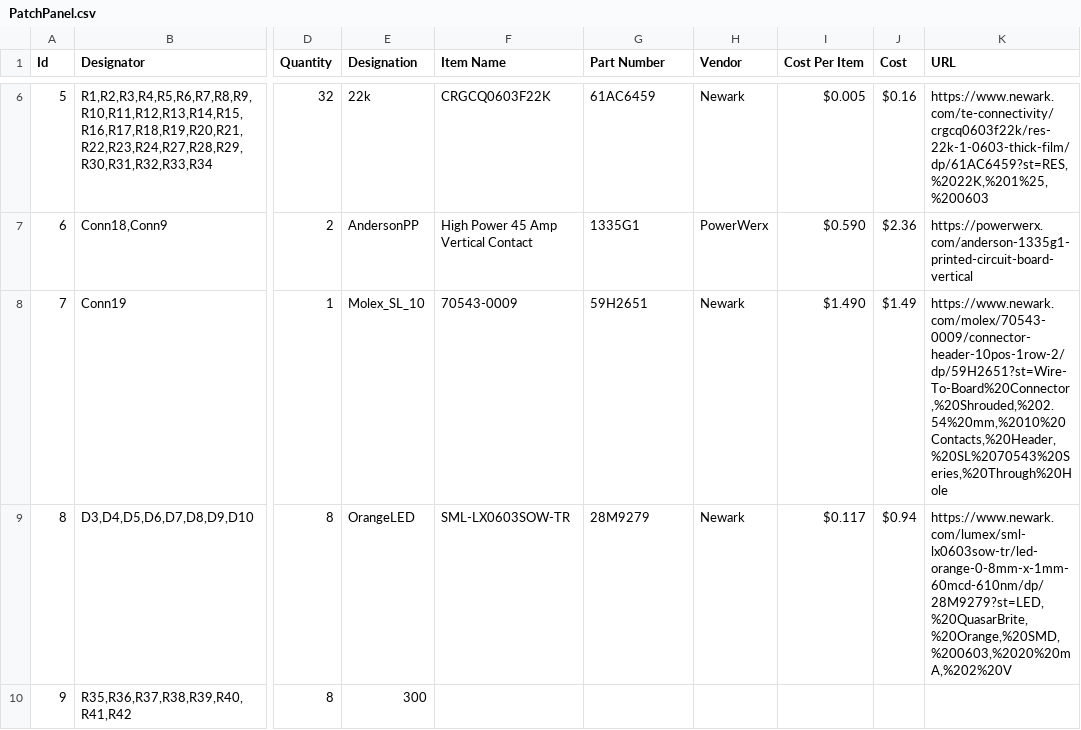
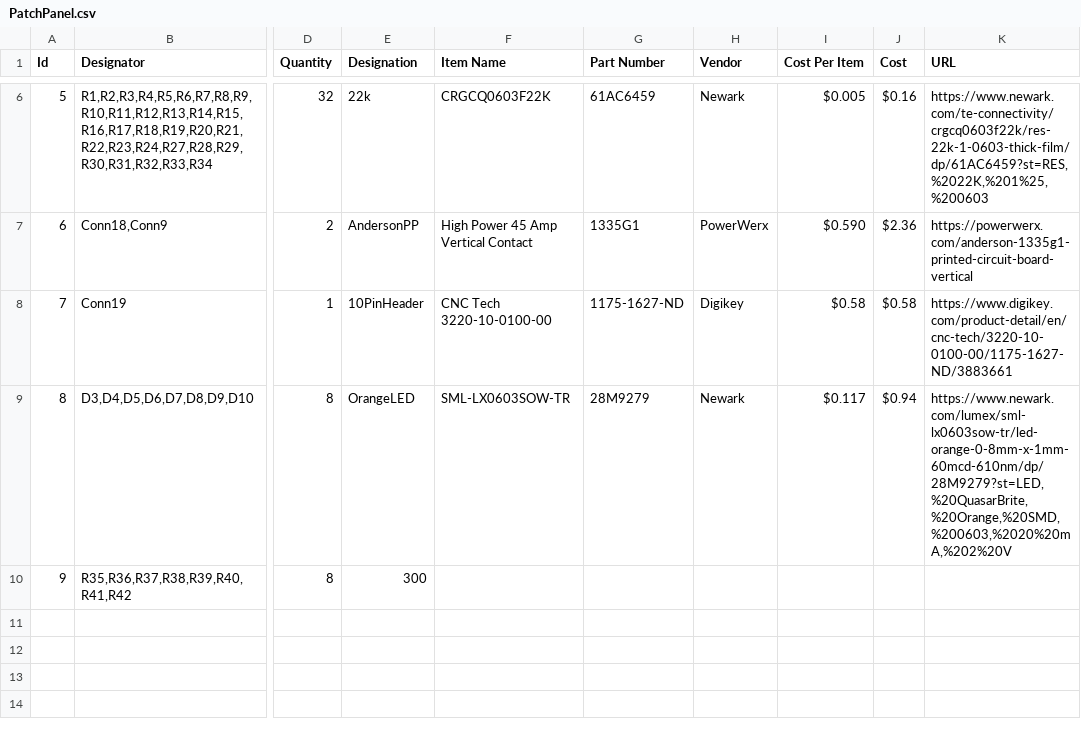
Before and after one commit to MST-MRDT/Power-Patch-Panel, a CSV file: documentation/PatchPanel.csv, drawn as a sheet; only a part is shown, gaps mark what is left out; the diff names each change by its address in the sheet, - before the commit and + after, or states it on an @@ line.

Commit message:
fix bom file

```diff
--- a/documentation/PatchPanel.csv
+++ b/documentation/PatchPanel.csv
-E8 (Designation): Molex_SL_10
+E8 (Designation): 10PinHeader
-F8 (Item Name): 70543-0009
+F8 (Item Name): CNC Tech 3220-10-0100-00
-G8 (Part Number): 59H2651
+G8 (Part Number): 1175-1627-ND
-H8 (Vendor): Newark
+H8 (Vendor): Digikey
-I8 (Cost Per Item): $1.490
+I8 (Cost Per Item): $0.58
-J8 (Cost): $1.49
+J8 (Cost): $0.58
-K8 (URL): https://www.newark.com/molex/70543-0009/connector-header-10pos-1row-2/dp/59H2651?st=Wire-To-Board%20Connector,%20Shrouded,%202.54%20mm,%2010%20Contacts,%20Header,%20SL%2070543%20Series,%20Through%20Hole
+K8 (URL): https://www.digikey.com/product-detail/en/cnc-tech/3220-10-0100-00/1175-1627-ND/3883661
```
